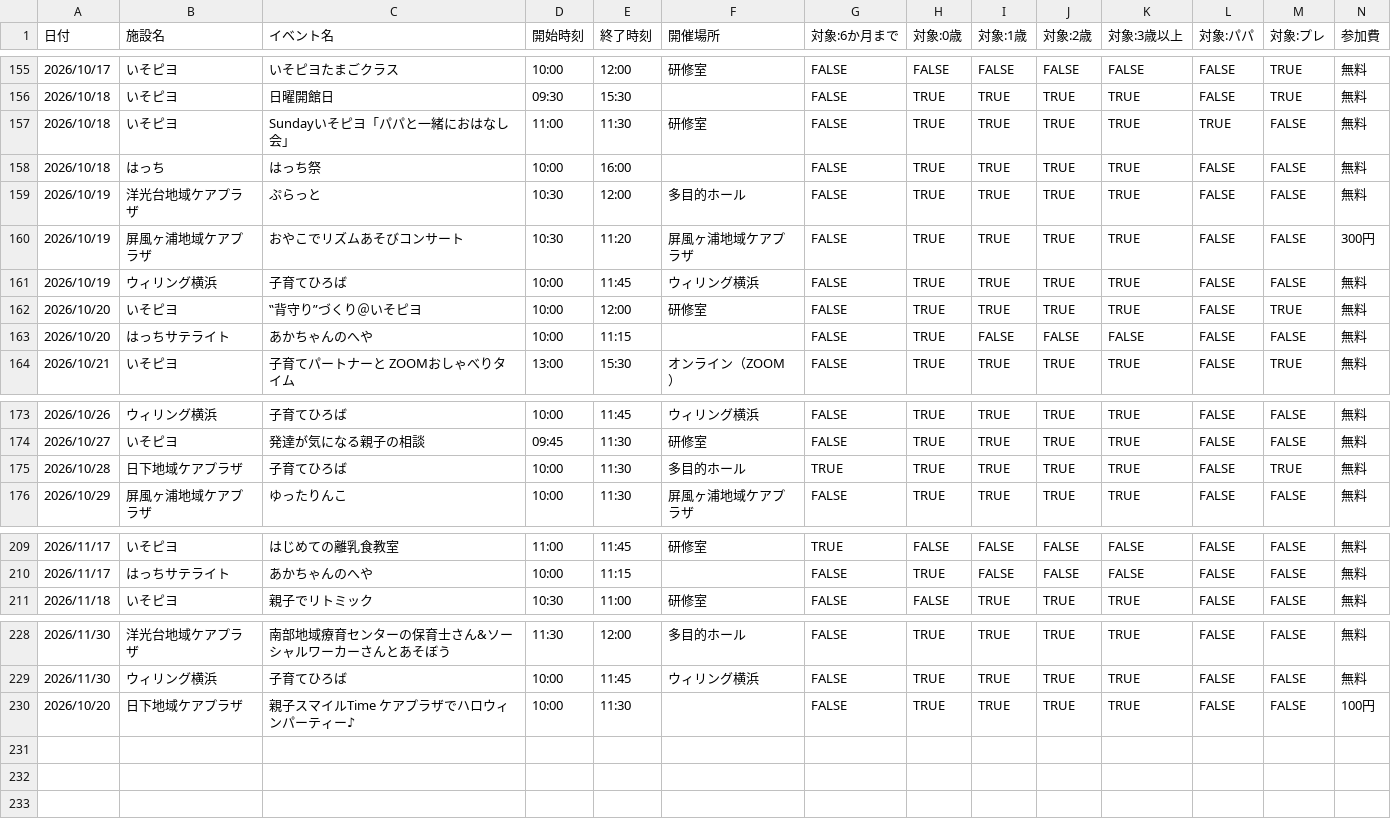
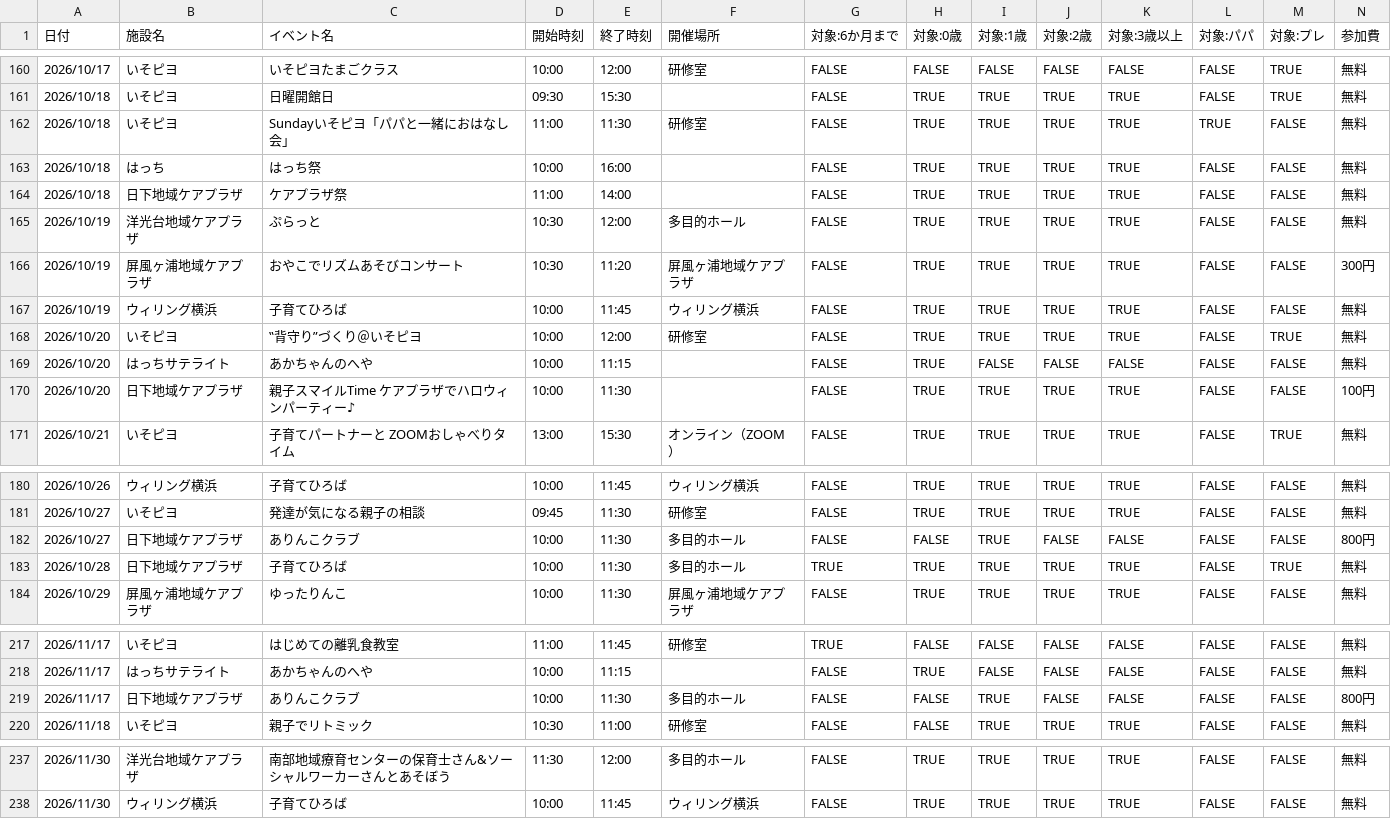
Before and after one commit to s1r-J/konan-baby-calendar, a CSV file: events.csv, drawn as a sheet; only a part is shown, gaps mark what is left out; rows hold the shown columns only; the diff covers the shown part only; the diff names each change by its address in the sheet, - before the commit and + after, or states it on an @@ line.

```diff
--- a/events.csv
+++ b/events.csv
+row 164: 2026/10/18 | 日下地域ケアプラザ | ケアプラザ祭 | 11:00 | 14:00 |  | FALSE | TRUE | TRUE | TRUE | TRUE | FALSE | FALSE | 無料
@@ row 230 moved to row 170: 2026/10/20 @@
+row 182: 2026/10/27 | 日下地域ケアプラザ | ありんこクラブ | 10:00 | 11:30 | 多目的ホール | FALSE | FALSE | TRUE | FALSE | FALSE | FALSE | FALSE | 800円
+row 219: 2026/11/17 | 日下地域ケアプラザ | ありんこクラブ | 10:00 | 11:30 | 多目的ホール | FALSE | FALSE | TRUE | FALSE | FALSE | FALSE | FALSE | 800円
```
Also changed, not shown: 5 added rows elsewhere in this file, 4 other files.
